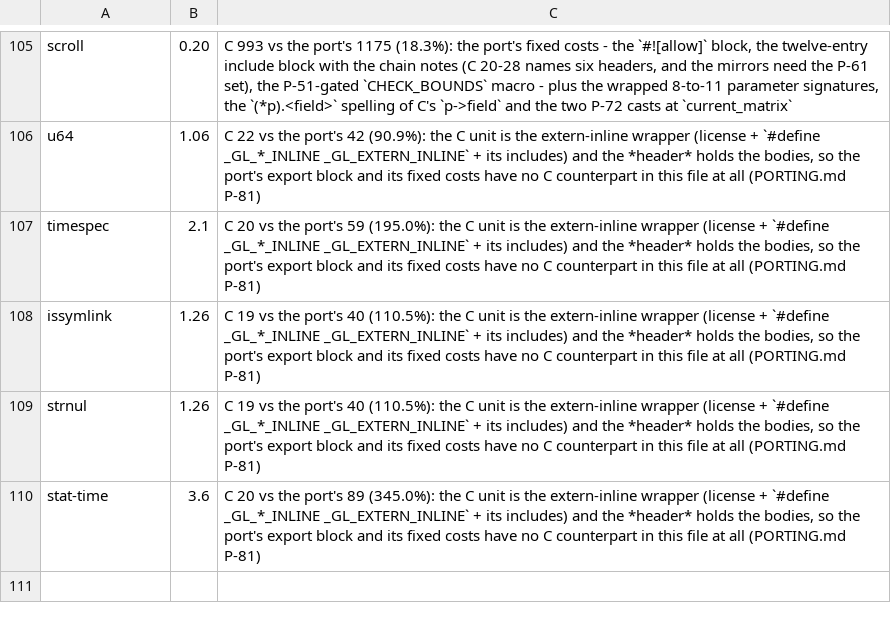
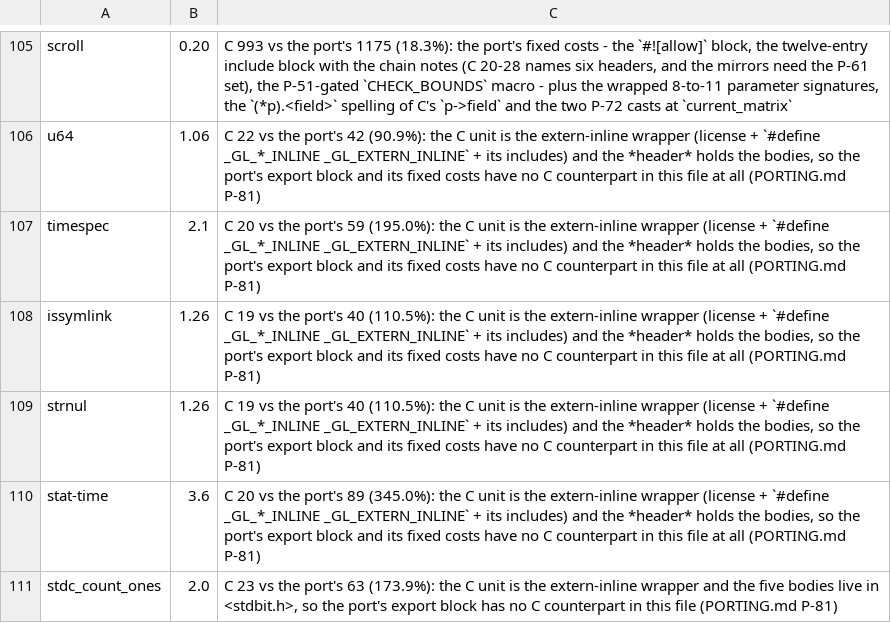
Before and after one commit to liuchong/femacs, a TSV file: docs/ports/line-drift-tolerance.tsv, drawn as a sheet; only a part is shown, gaps mark what is left out.

Commit message:
port(lib): stdc_count_ones exports its five entry points; the symbol gate stops mispairing mini-gmp
`lib/stdc_count_ones.c` is another P-81 wrapper — the bodies live in
`<stdbit.h>` (mirrored as `lib/include/stdbit.rs`) and C's object exports
the five typed entry points, so the unit now re-exports them.

`check-symbols.py` also gets two corrections the round needed:
`lib/mini-gmp-gnulib` is compared against the port's `mini-gmp.o`, because
C's `mini-gmp-gnulib.c` *includes* `mini-gmp.c` (the C build yields only
`mini-gmp-gnulib.o`, and the port keeps the definitions in the includee),
and the ratchet loses both entries.  The port's 160 mini-gmp symbols now
match the reference object.

Evidence: `check-symbols.py --pending …` reports 0 mismatched, 12 units
left (down from 18); `extract-abi.py --check` OK; `build-tu` emits the
object.

```diff
--- a/docs/ports/line-drift-tolerance.tsv
+++ b/docs/ports/line-drift-tolerance.tsv
@@ -110 +110,2 @@ strnul	1.26	C 19 vs the port's 40 (110.5%): the C unit is the extern-inline wrap
 stat-time	3.6	C 20 vs the port's 89 (345.0%): the C unit is the extern-inline wrapper (license + `#define _GL_*_INLINE _GL_EXTERN_INLINE` + its includes) and the *header* holds the bodies, so the port's export block and its fixed costs have no C counterpart in this file at all (PORTING.md P-81)
+stdc_count_ones	2.0	C 23 vs the port's 63 (173.9%): the C unit is the extern-inline wrapper and the five bodies live in <stdbit.h>, so the port's export block has no C counterpart in this file (PORTING.md P-81)
```
Also changed, not shown: 3 other files.
